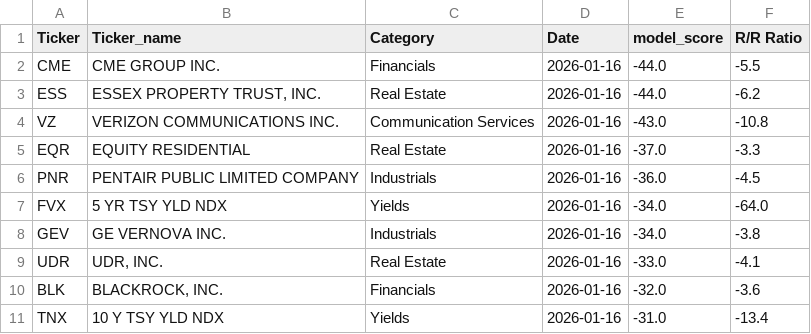
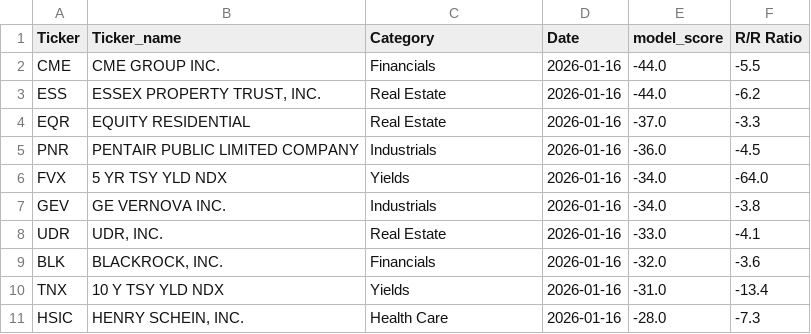
Before and after one commit to MarkmentumResearch/Demo, a CSV file: data/qry_graph_data_90.csv, drawn as a sheet; removed rows and columns are numbered as before the commit, all else as after; the diff names each change by its address in the sheet, - before the commit and + after, or states it on an @@ line.

```diff
--- a/data/qry_graph_data_90.csv
+++ b/data/qry_graph_data_90.csv
-row 4: VZ | VERIZON COMMUNICATIONS INC. | Communication Services | 2026-01-16 | -43.0 | -10.8
+row 11: HSIC | HENRY SCHEIN, INC. | Health Care | 2026-01-16 | -28.0 | -7.3
```
Also changed, not shown: data/model_score_day_change.csv, data/qry_graph_data_20.csv, 28 other files.
